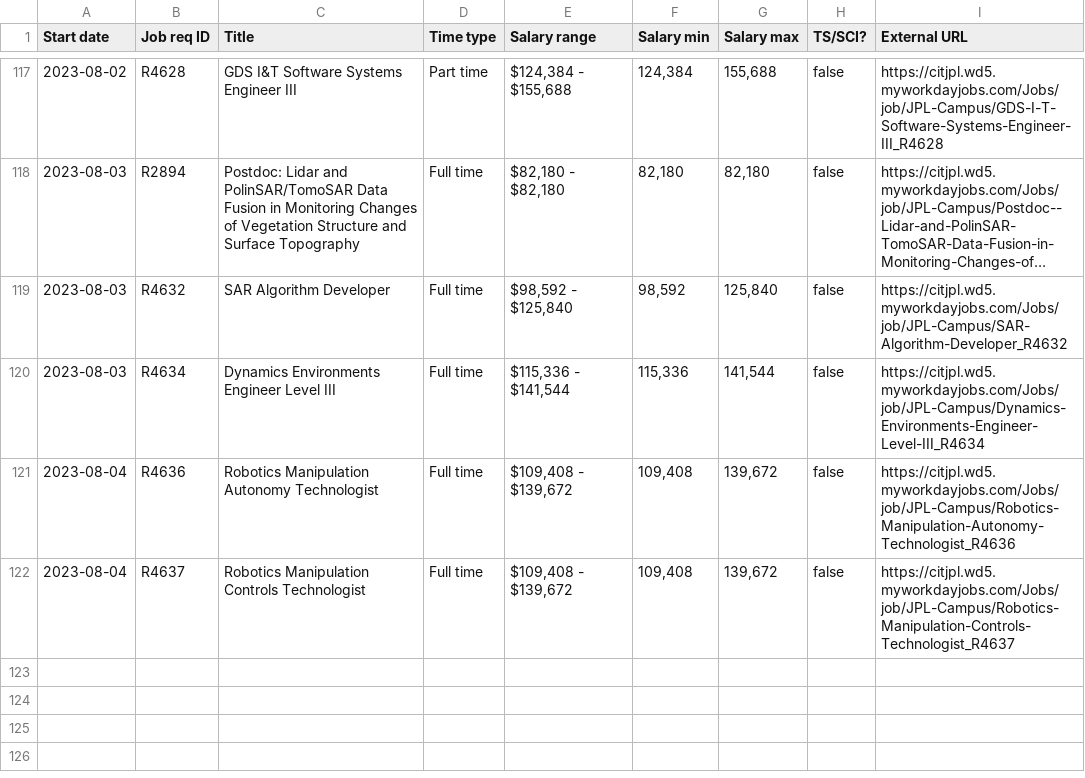
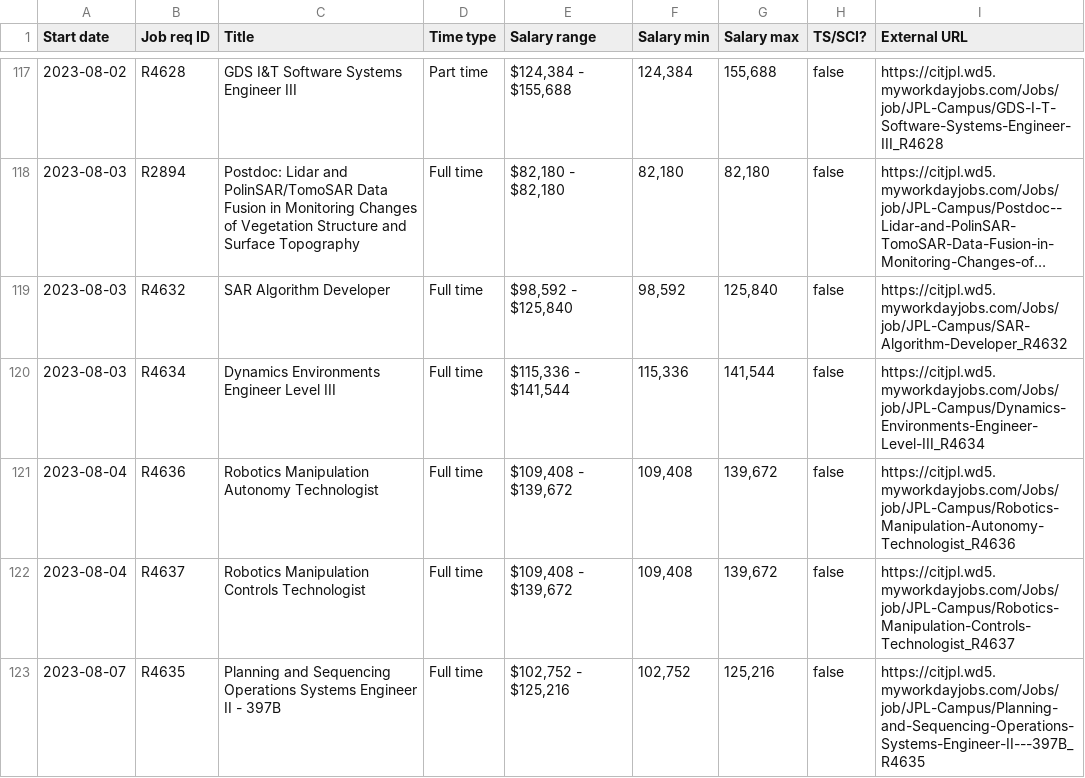
Before and after one commit to thzinc/jpl-jobs, a CSV file: data/summary.csv, drawn as a sheet; only a part is shown, gaps mark what is left out; long unchanged cells end in ….

```diff
--- a/data/summary.csv
+++ b/data/summary.csv
@@ -122 +122,2 @@
 "2023-08-04","R4637","Robotics Manipulation Controls Technologist","Full time","$109,408 - $139,672","109,408","139,672",false,"https://citjpl.wd5.myworkdayjobs.com/Jobs/job/JPL-Campus/Robotics-Manipulation-Controls-Technologist_R4637"
+"2023-08-07","R4635","Planning and Sequencing Operations Systems Engineer II - 397B","Full time","$102,752 - $125,216","102,752","125,216",false,"https://citjpl.wd5.myworkdayjobs.com/Jobs/job/JPL-Campus/Planning-and-Sequencing-Operations-Systems-Engineer-II---397B_R4635"
```
